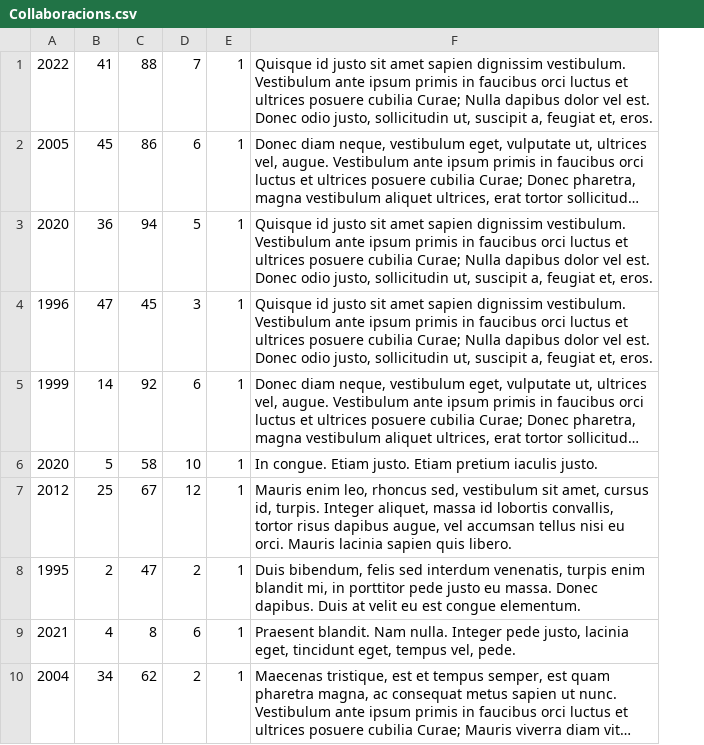
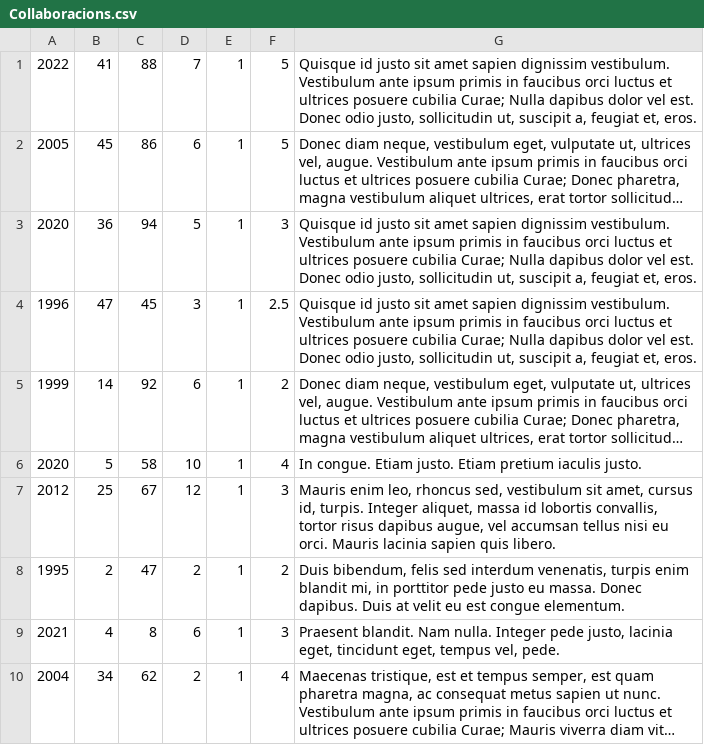
Before and after one commit to Oloxx/Projecte-M12, a CSV file: database/csv/Collaboracions.csv, drawn as a sheet; long unchanged cells end in …; the diff names each change by its address in the sheet, - before the commit and + after, or states it on an @@ line.

```diff
--- a/database/csv/Collaboracions.csv
+++ b/database/csv/Collaboracions.csv
+column F, rows 1-10: 5 | 5 | 3 | 2.5 | 2 | 4 | 3 | 2 | 3 | 4
```
Also changed, not shown: 12 other files.
